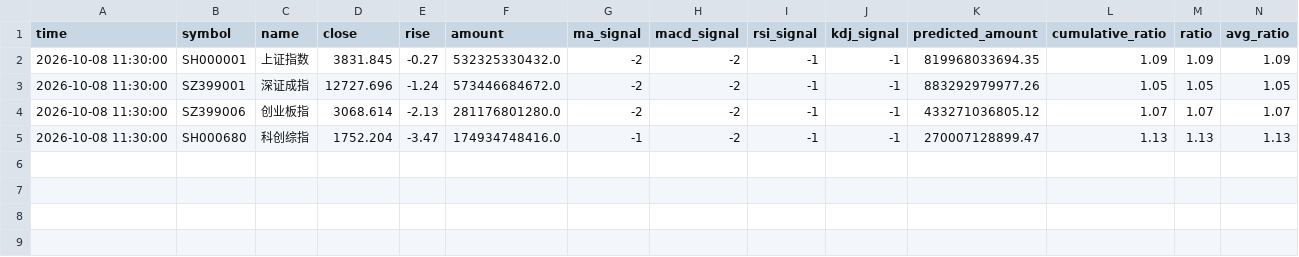
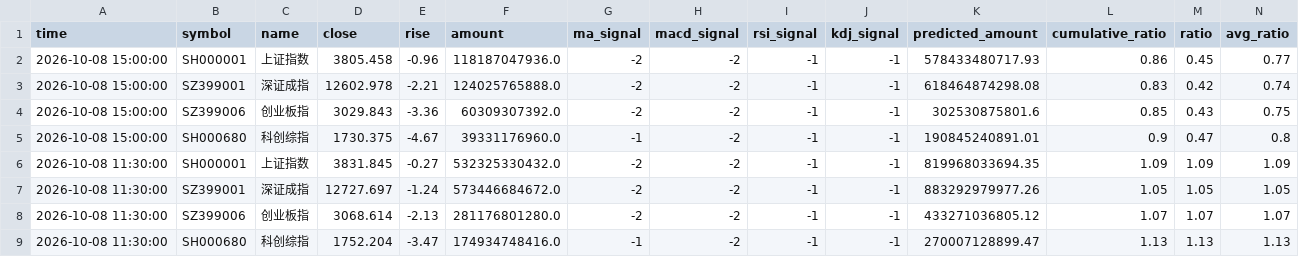
Before and after one commit to siderdata/tss_ai_stock, a CSV file: data/CORE_INDICES_ta_signals_120min_ta_signals_120min_2days_data.csv, drawn as a sheet; only a part is shown; addresses are those after the commit; rows hold the shown columns only; the diff names each change by its address in the sheet, - before the commit and + after, or states it on an @@ line.

```diff
--- a/data/CORE_INDICES_ta_signals_120min_ta_signals_120min_2days_data.csv
+++ b/data/CORE_INDICES_ta_signals_120min_ta_signals_120min_2days_data.csv
+row 2: 2026-10-08 15:00:00 | SH000001 | 上证指数 | 3805.458 | -0.96 | 118187047936.0 | -2 | -2 | -1 | -1 | 578433480717.93 | 0.86 | 0.45 | 0.77
+row 3: 2026-10-08 15:00:00 | SZ399001 | 深证成指 | 12602.978 | -2.21 | 124025765888.0 | -2 | -2 | -1 | -1 | 618464874298.08 | 0.83 | 0.42 | 0.74
+row 4: 2026-10-08 15:00:00 | SZ399006 | 创业板指 | 3029.843 | -3.36 | 60309307392.0 | -2 | -2 | -1 | -1 | 302530875801.6 | 0.85 | 0.43 | 0.75
+row 5: 2026-10-08 15:00:00 | SH000680 | 科创综指 | 1730.375 | -4.67 | 39331176960.0 | -1 | -2 | -1 | -1 | 190845240891.01 | 0.9 | 0.47 | 0.8
-D7 (close): 12727.696
+D7 (close): 12727.697
```
Also changed, not shown: data/CORE_INDICES_ta_signals_30min_ta_signals_30min_2days_data.csv, data/LARGE_CAP_INDICES_ta_signals_30min_ta_signals_30min_2days_data.csv, 35 other files.
